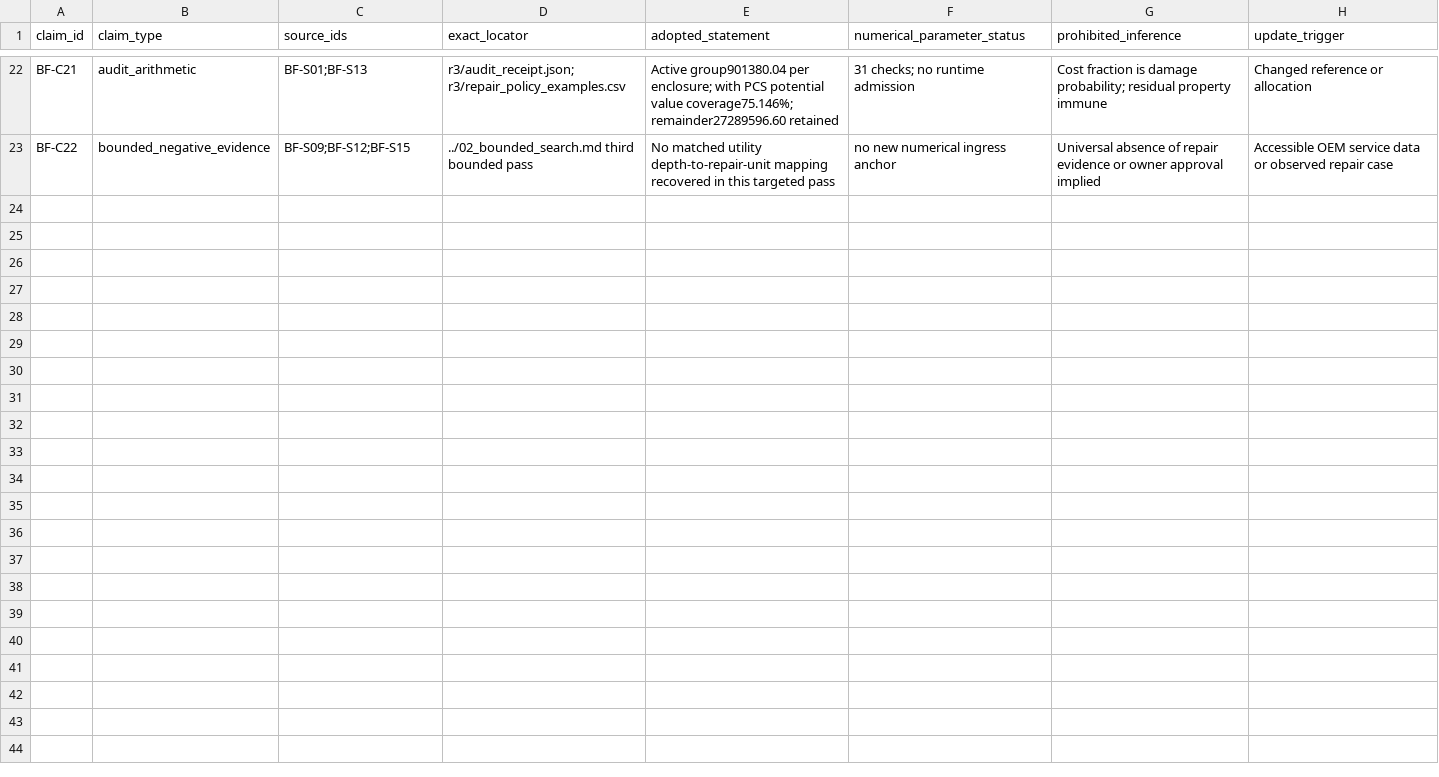
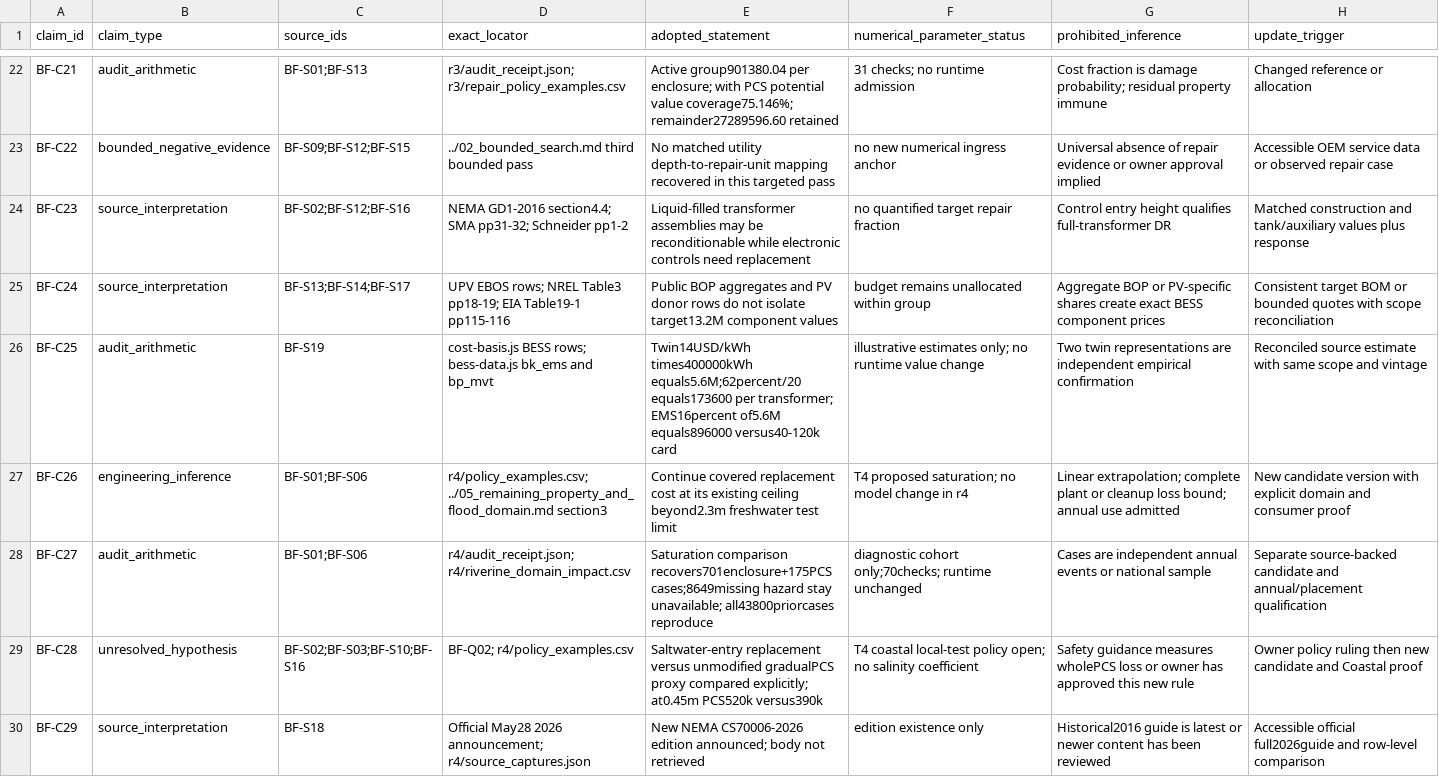
Before and after one commit to Divi-patel/Damage_Modeling, a CSV file: docs/extra/discussion/bess_damage/evidence/claims.csv, drawn as a sheet; only a part is shown, gaps mark what is left out; the diff names each change by its address in the sheet, - before the commit and + after, or states it on an @@ line.

Commit message:
Document BESS residual-property review and bounded flood-domain comparisons

```diff
--- a/docs/extra/discussion/bess_damage/evidence/claims.csv
+++ b/docs/extra/discussion/bess_damage/evidence/claims.csv
+row 24: BF-C23 | source_interpretation | BF-S02;BF-S12;BF-S16 | NEMA GD1-2016 section4.4; SMA pp31-32; Schneider pp1-2 | Liquid-filled transformer assemblies may be reconditionable while electronic controls need replacement | no quantified target repair fraction | Control entry height qualifies full-transformer DR | Matched construction and tank/auxiliary values plus response
+row 25: BF-C24 | source_interpretation | BF-S13;BF-S14;BF-S17 | UPV EBOS rows; NREL Table3 pp18-19; EIA Table19-1 pp115-116 | Public BOP aggregates and PV donor rows do not isolate target13.2M component values | budget remains unallocated within group | Aggregate BOP or PV-specific shares create exact BESS component prices | Consistent target BOM or bounded quotes with scope reconciliation
+row 26: BF-C25 | audit_arithmetic | BF-S19 | cost-basis.js BESS rows; bess-data.js bk_ems and bp_mvt | Twin14USD/kWh times400000kWh equals5.6M;62percent/20 equals173600 per transformer; EMS16percent of5.6M equals896000 versus40-120k card | illustrative estimates only; no runtime value change | Two twin representations are independent empirical confirmation | Reconciled source estimate with same scope and vintage
+row 27: BF-C26 | engineering_inference | BF-S01;BF-S06 | r4/policy_examples.csv; ../05_remaining_property_and_flood_domain.md section3 | Continue covered replacement cost at its existing ceiling beyond2.3m freshwater test limit | T4 proposed saturation; no model change in r4 | Linear extrapolation; complete plant or cleanup loss bound; annual use admitted | New candidate version with explicit domain and consumer proof
+row 28: BF-C27 | audit_arithmetic | BF-S01;BF-S06 | r4/audit_receipt.json; r4/riverine_domain_impact.csv | Saturation comparison recovers701enclosure+175PCS cases;8649missing hazard stay unavailable; all43800priorcases reproduce | diagnostic cohort only;70checks; runtime unchanged | Cases are independent annual events or national sample | Separate source-backed candidate and annual/placement qualification
+row 29: BF-C28 | unresolved_hypothesis | BF-S02;BF-S03;BF-S10;BF-S16 | BF-Q02; r4/policy_examples.csv | Saltwater-entry replacement versus unmodified gradualPCS proxy compared explicitly; at0.45m PCS520k versus390k | T4 coastal local-test policy open; no salinity coefficient | Safety guidance measures wholePCS loss or owner has approved this new rule | Owner policy ruling then new candidate and Coastal proof
+row 30: BF-C29 | source_interpretation | BF-S18 | Official May28 2026 announcement; r4/source_captures.json | New NEMA CS70006-2026 edition announced; body not retrieved | edition existence only | Historical2016 guide is latest or newer content has been reviewed | Accessible official full2026guide and row-level comparison
```
Also changed, not shown: docs/extra/discussion/bess_damage/evidence/sources.csv, 13 other files.
